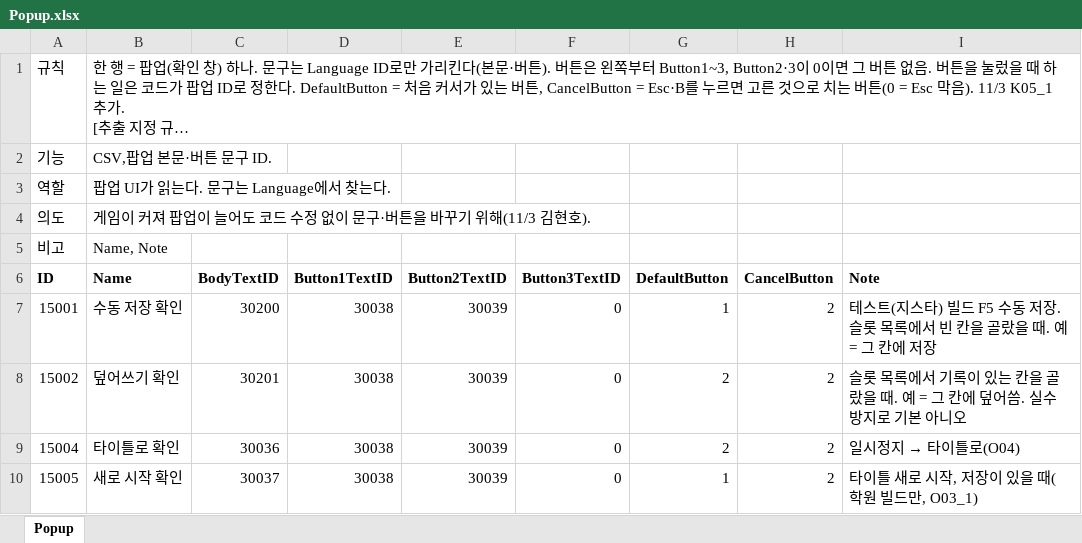
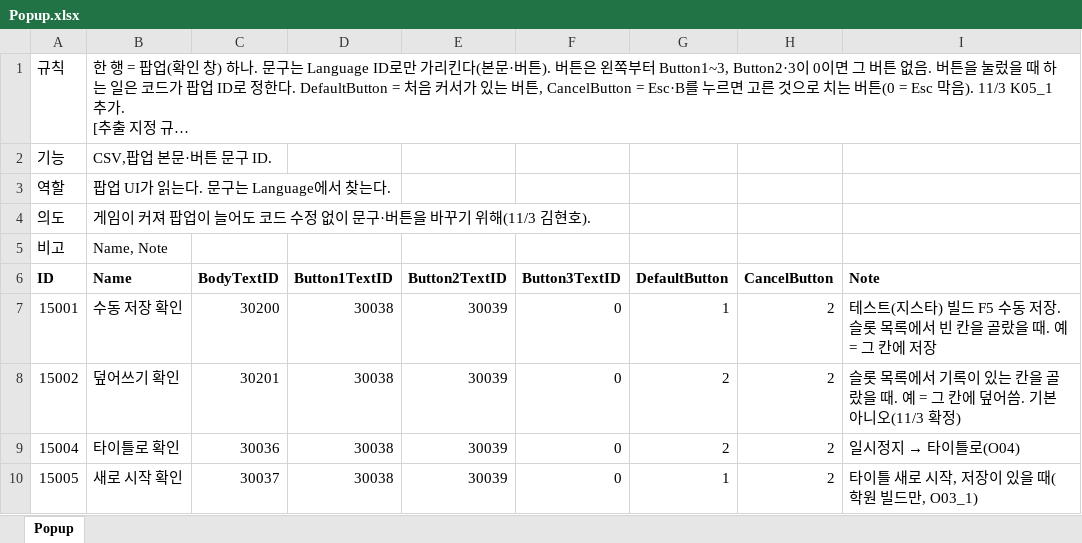
Before and after one commit to hyunho9228-web/DataSheet, an Excel workbook: tables/Popup.xlsx, sheet Popup, drawn as a sheet; long unchanged cells end in …; values as stored, in another font and other column widths than the file's, no borders; the diff names each change by its address in the sheet, - before the commit and + after, or states it on an @@ line.

```diff
--- a/tables/Popup.xlsx (sheet Popup)
+++ b/tables/Popup.xlsx (sheet Popup)
-I8 (Note): …덮어씀. 실수 방지로 기본 아니오
+I8 (Note): …덮어씀. 기본 아니오(11/3 확정)
```
Also changed, not shown: tables/Language.xlsx.
